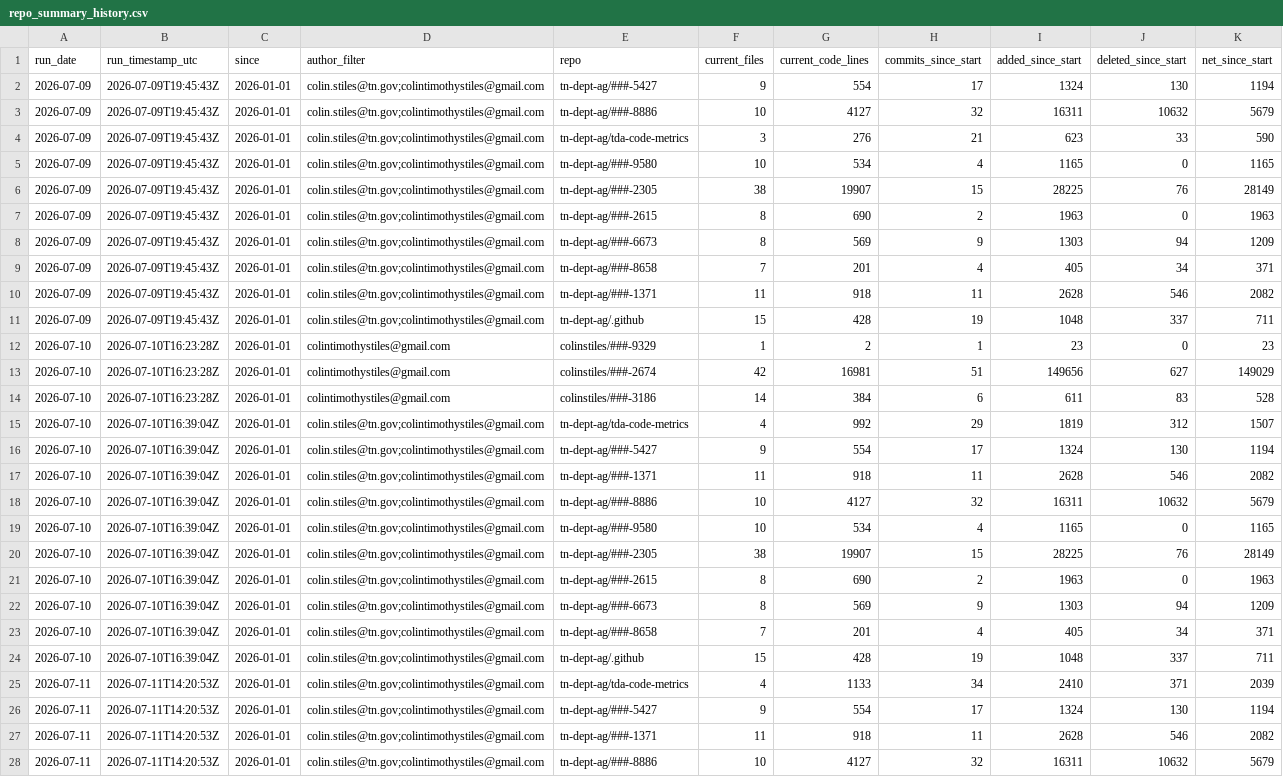
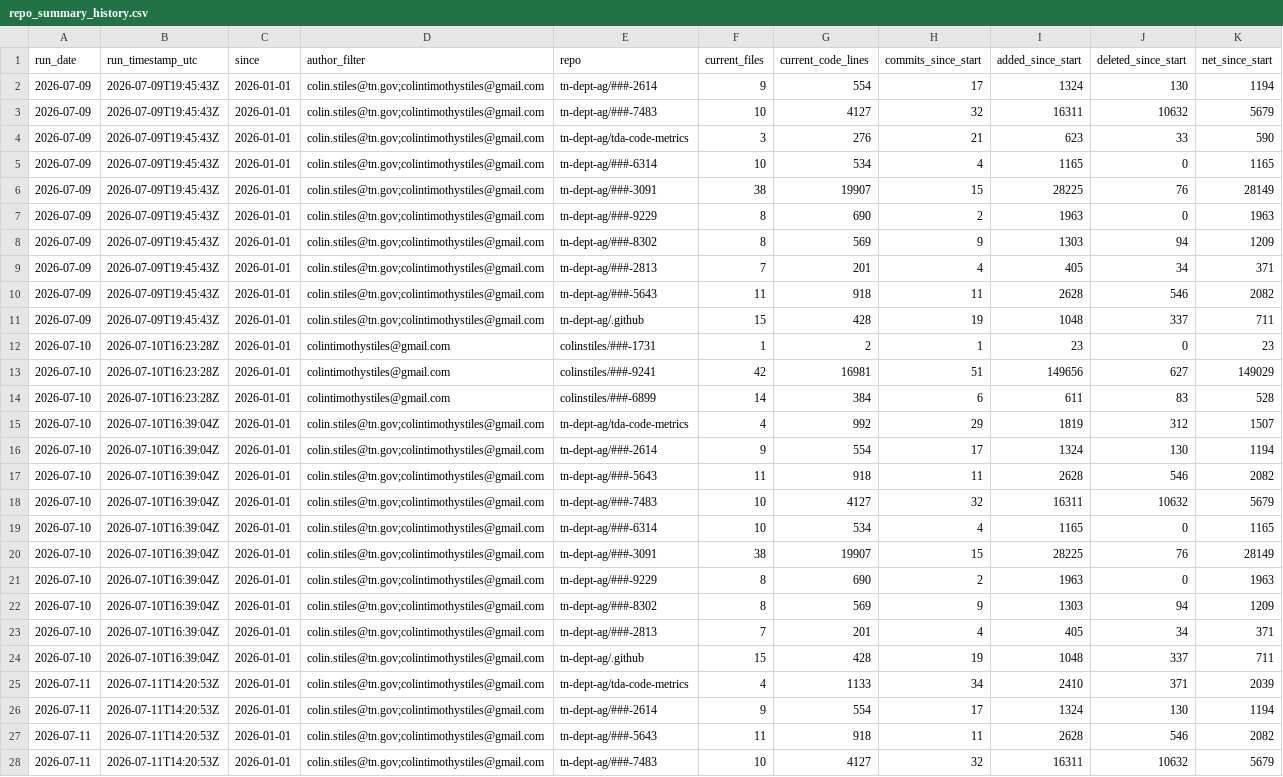
Before and after one commit to tn-dept-ag/tda-code-metrics, a CSV file: data/repo_summary_history.csv, drawn as a sheet; only a part is shown; the diff covers the shown part only; the diff names each change by its address in the sheet, - before the commit and + after, or states it on an @@ line.

```diff
--- a/data/repo_summary_history.csv
+++ b/data/repo_summary_history.csv
-E2 (repo): tn-dept-ag/###-5427
+E2 (repo): tn-dept-ag/###-2614
-E3 (repo): tn-dept-ag/###-8886
+E3 (repo): tn-dept-ag/###-7483
-E5 (repo): tn-dept-ag/###-9580
+E5 (repo): tn-dept-ag/###-6314
-E6 (repo): tn-dept-ag/###-2305
+E6 (repo): tn-dept-ag/###-3091
-E7 (repo): tn-dept-ag/###-2615
+E7 (repo): tn-dept-ag/###-9229
-E8 (repo): tn-dept-ag/###-6673
+E8 (repo): tn-dept-ag/###-8302
-E9 (repo): tn-dept-ag/###-8658
+E9 (repo): tn-dept-ag/###-2813
-E10 (repo): tn-dept-ag/###-1371
+E10 (repo): tn-dept-ag/###-5643
-E12 (repo): colinstiles/###-9329
+E12 (repo): colinstiles/###-1731
-E13 (repo): colinstiles/###-2674
+E13 (repo): colinstiles/###-9241
-E14 (repo): colinstiles/###-3186
+E14 (repo): colinstiles/###-6899
-E16 (repo): tn-dept-ag/###-5427
+E16 (repo): tn-dept-ag/###-2614
-E17 (repo): tn-dept-ag/###-1371
+E17 (repo): tn-dept-ag/###-5643
-E18 (repo): tn-dept-ag/###-8886
+E18 (repo): tn-dept-ag/###-7483
-E19 (repo): tn-dept-ag/###-9580
+E19 (repo): tn-dept-ag/###-6314
-E20 (repo): tn-dept-ag/###-2305
+E20 (repo): tn-dept-ag/###-3091
-E21 (repo): tn-dept-ag/###-2615
+E21 (repo): tn-dept-ag/###-9229
-E22 (repo): tn-dept-ag/###-6673
+E22 (repo): tn-dept-ag/###-8302
-E23 (repo): tn-dept-ag/###-8658
+E23 (repo): tn-dept-ag/###-2813
-E26 (repo): tn-dept-ag/###-5427
+E26 (repo): tn-dept-ag/###-2614
-E27 (repo): tn-dept-ag/###-1371
+E27 (repo): tn-dept-ag/###-5643
-E28 (repo): tn-dept-ag/###-8886
+E28 (repo): tn-dept-ag/###-7483
```
Also changed, not shown: 12 added rows and 22 edited cells elsewhere in this file, data/commit_activity_by_day.csv, data/current_loc_by_language.csv, 5 other files.
